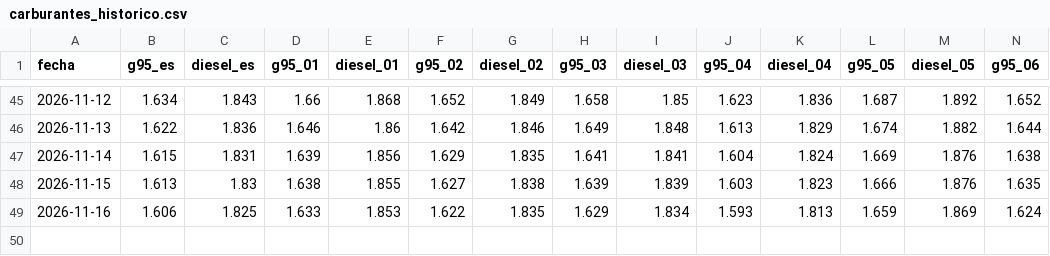
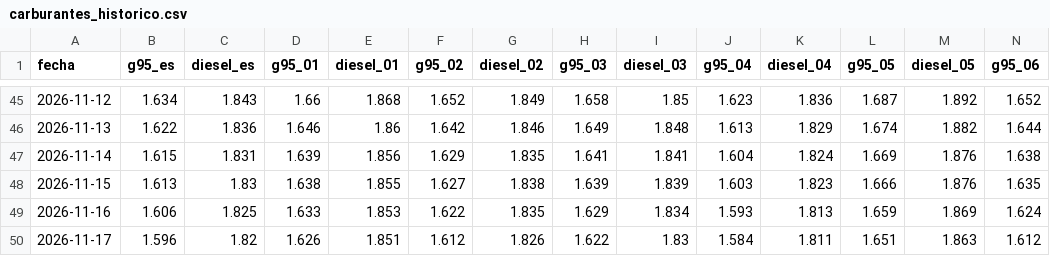
Before and after one commit to pedri77/tu-bolsillo, a CSV file: site/data/carburantes_historico.csv, drawn as a sheet; only a part is shown, gaps mark what is left out; rows hold the shown columns only; the diff names each change by its address in the sheet, - before the commit and + after, or states it on an @@ line.

```diff
--- a/site/data/carburantes_historico.csv
+++ b/site/data/carburantes_historico.csv
+row 50: 2026-11-17 | 1.596 | 1.82 | 1.626 | 1.851 | 1.612 | 1.826 | 1.622 | 1.83 | 1.584 | 1.811 | 1.651 | 1.863 | 1.612
```
Also changed, not shown: 1 other file.
